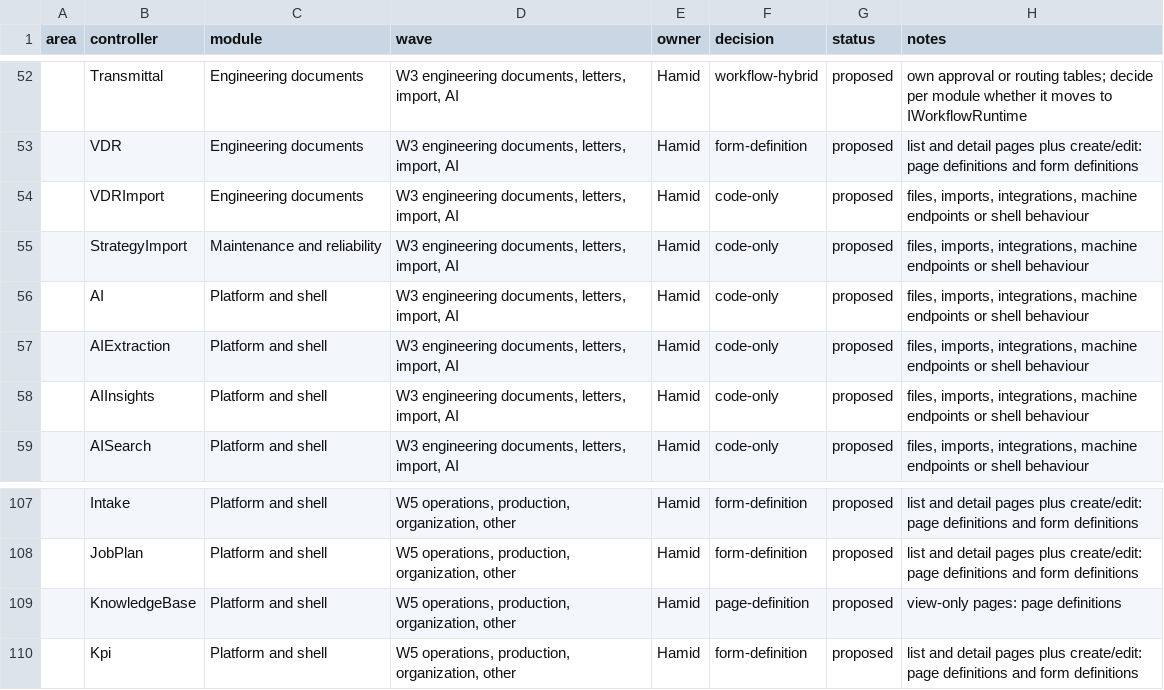
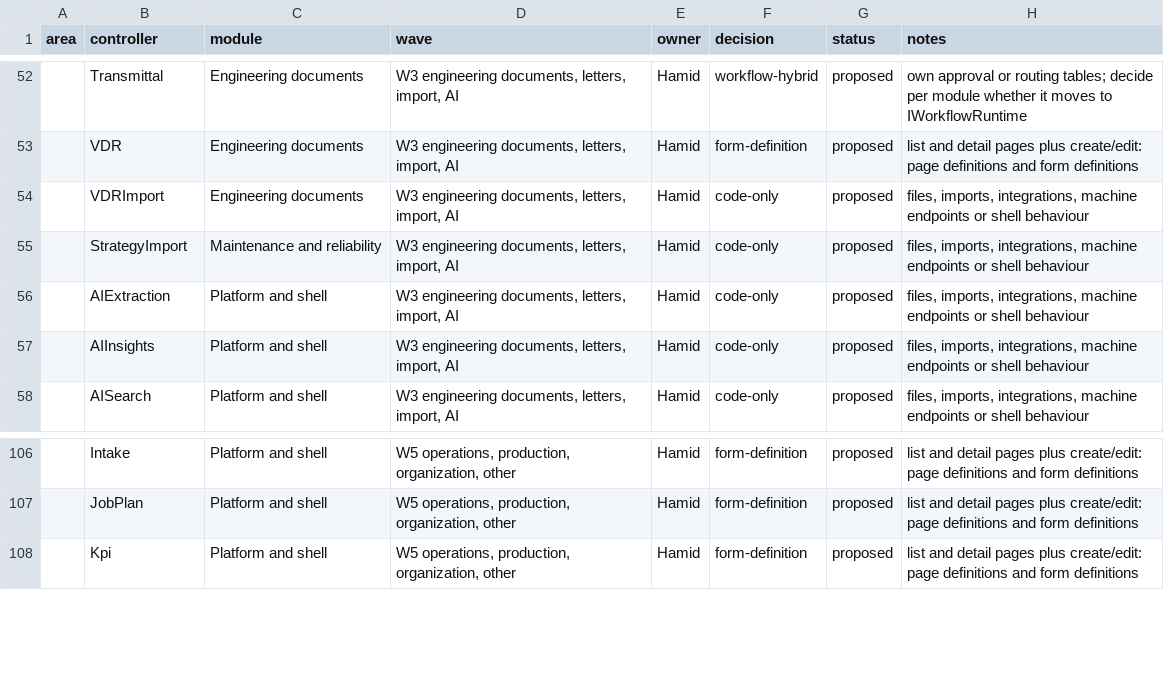
Before and after one commit to atapems-tech/PEMS, a CSV file: plan/migration-classification.csv, drawn as a sheet; only a part is shown, gaps mark what is left out; the diff names each change by its address in the sheet, - before the commit and + after, or states it on an @@ line.

```diff
--- a/plan/migration-classification.csv
+++ b/plan/migration-classification.csv
-row 56:  | AI | Platform and shell | W3 engineering documents, letters, import, AI | Hamid | code-only | proposed | files, imports, integrations, machine endpoints or shell behaviour
-row 109:  | KnowledgeBase | Platform and shell | W5 operations, production, organization, other | Hamid | page-definition | proposed | view-only pages: page definitions
```
Also changed, not shown: 15 other files.
